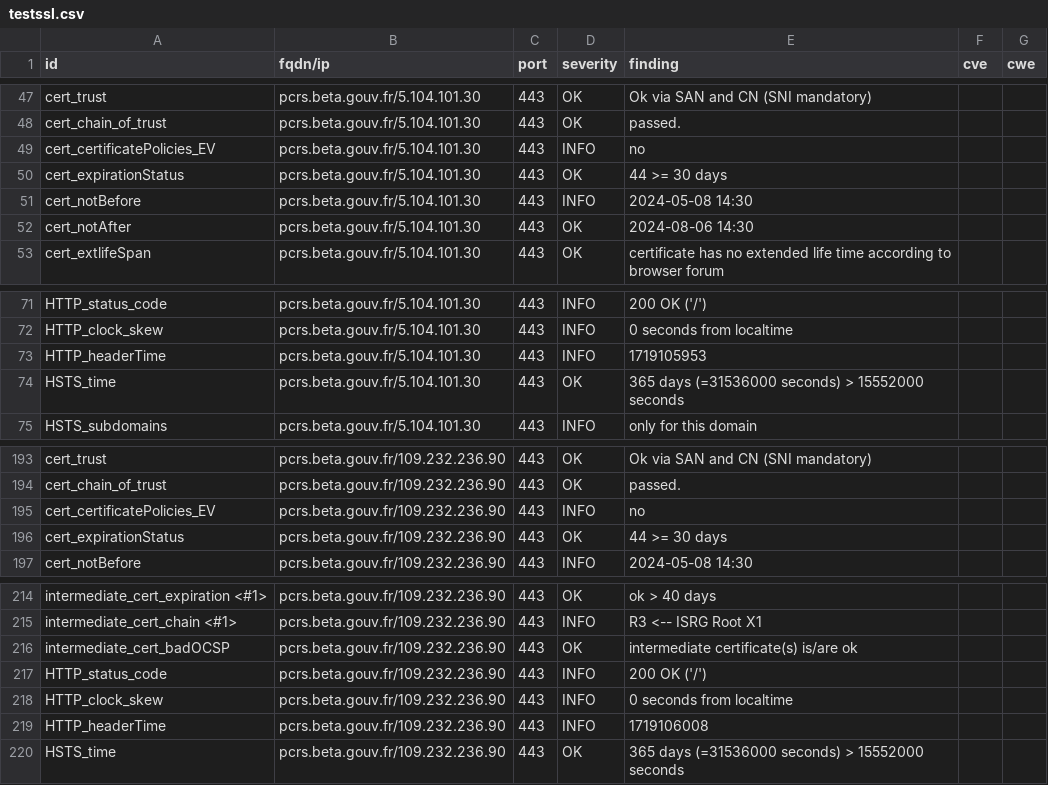
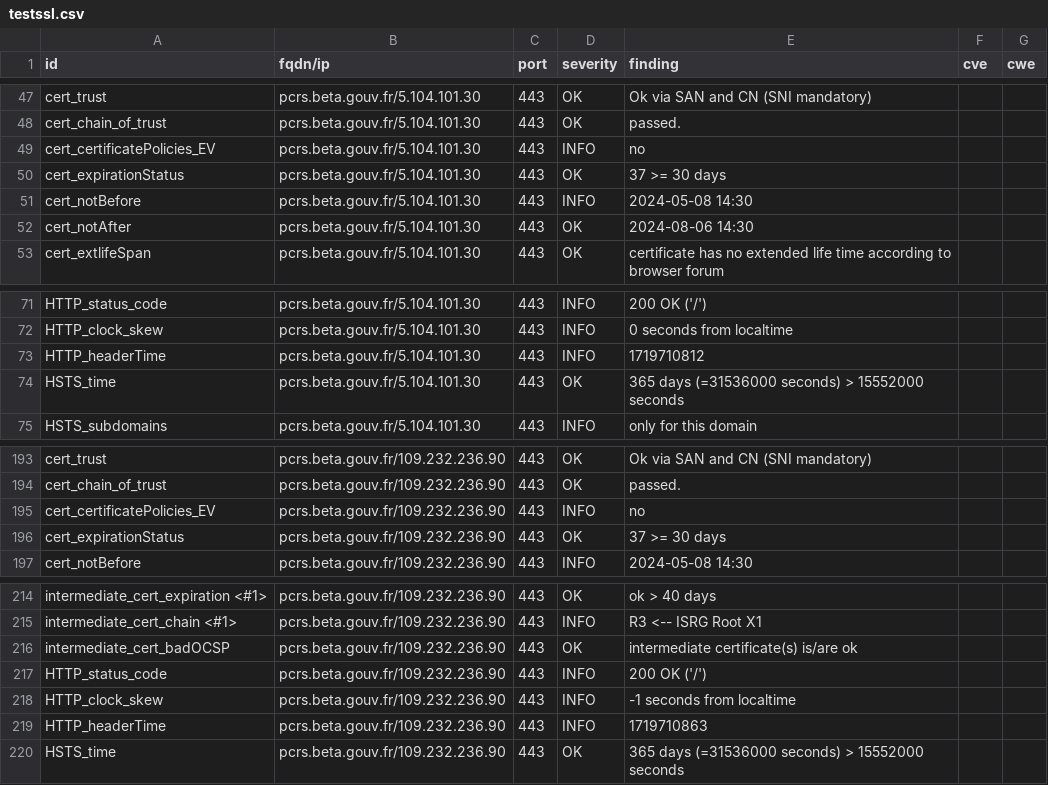
Before and after one commit to incubateur-territoires/dashlord, a CSV file: results/aHR0cHM6Ly9wY3JzLmJldGEuZ291di5mci8=/testssl.csv, drawn as a sheet; only a part is shown, gaps mark what is left out.

```diff
--- a/results/aHR0cHM6Ly9wY3JzLmJldGEuZ291di5mci8=/testssl.csv
+++ b/results/aHR0cHM6Ly9wY3JzLmJldGEuZ291di5mci8=/testssl.csv
@@ -49,3 +49,3 @@
 "cert_certificatePolicies_EV","pcrs.beta.gouv.fr/5.104.101.30","443","INFO","no","",""
-"cert_expirationStatus","pcrs.beta.gouv.fr/5.104.101.30","443","OK","44 >= 30 days","",""
+"cert_expirationStatus","pcrs.beta.gouv.fr/5.104.101.30","443","OK","37 >= 30 days","",""
 "cert_notBefore","pcrs.beta.gouv.fr/5.104.101.30","443","INFO","2024-05-08 14:30","",""
@@ -72,3 +72,3 @@
 "HTTP_clock_skew","pcrs.beta.gouv.fr/5.104.101.30","443","INFO","0 seconds from localtime","",""
-"HTTP_headerTime","pcrs.beta.gouv.fr/5.104.101.30","443","INFO","1719105953","",""
+"HTTP_headerTime","pcrs.beta.gouv.fr/5.104.101.30","443","INFO","1719710812","",""
 "HSTS_time","pcrs.beta.gouv.fr/5.104.101.30","443","OK","365 days (=31536000 seconds) > 15552000 seconds","",""
@@ -195,3 +195,3 @@
 "cert_certificatePolicies_EV","pcrs.beta.gouv.fr/109.232.236.90","443","INFO","no","",""
-"cert_expirationStatus","pcrs.beta.gouv.fr/109.232.236.90","443","OK","44 >= 30 days","",""
+"cert_expirationStatus","pcrs.beta.gouv.fr/109.232.236.90","443","OK","37 >= 30 days","",""
 "cert_notBefore","pcrs.beta.gouv.fr/109.232.236.90","443","INFO","2024-05-08 14:30","",""
@@ -217,4 +217,4 @@
 "HTTP_status_code","pcrs.beta.gouv.fr/109.232.236.90","443","INFO","200 OK ('/')","",""
-"HTTP_clock_skew","pcrs.beta.gouv.fr/109.232.236.90","443","INFO","0 seconds from localtime","",""
-"HTTP_headerTime","pcrs.beta.gouv.fr/109.232.236.90","443","INFO","1719106008","",""
+"HTTP_clock_skew","pcrs.beta.gouv.fr/109.232.236.90","443","INFO","-1 seconds from localtime","",""
+"HTTP_headerTime","pcrs.beta.gouv.fr/109.232.236.90","443","INFO","1719710863","",""
 "HSTS_time","pcrs.beta.gouv.fr/109.232.236.90","443","OK","365 days (=31536000 seconds) > 15552000 seconds","",""
```
Also changed, not shown: 8 other files.
